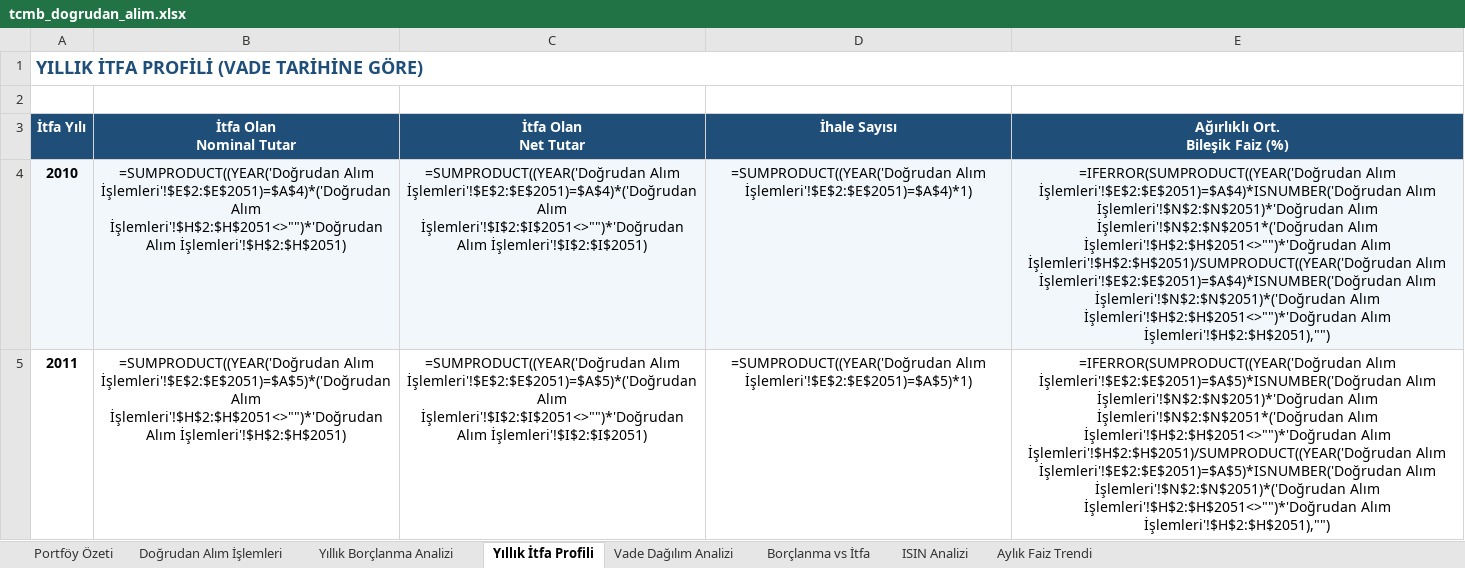
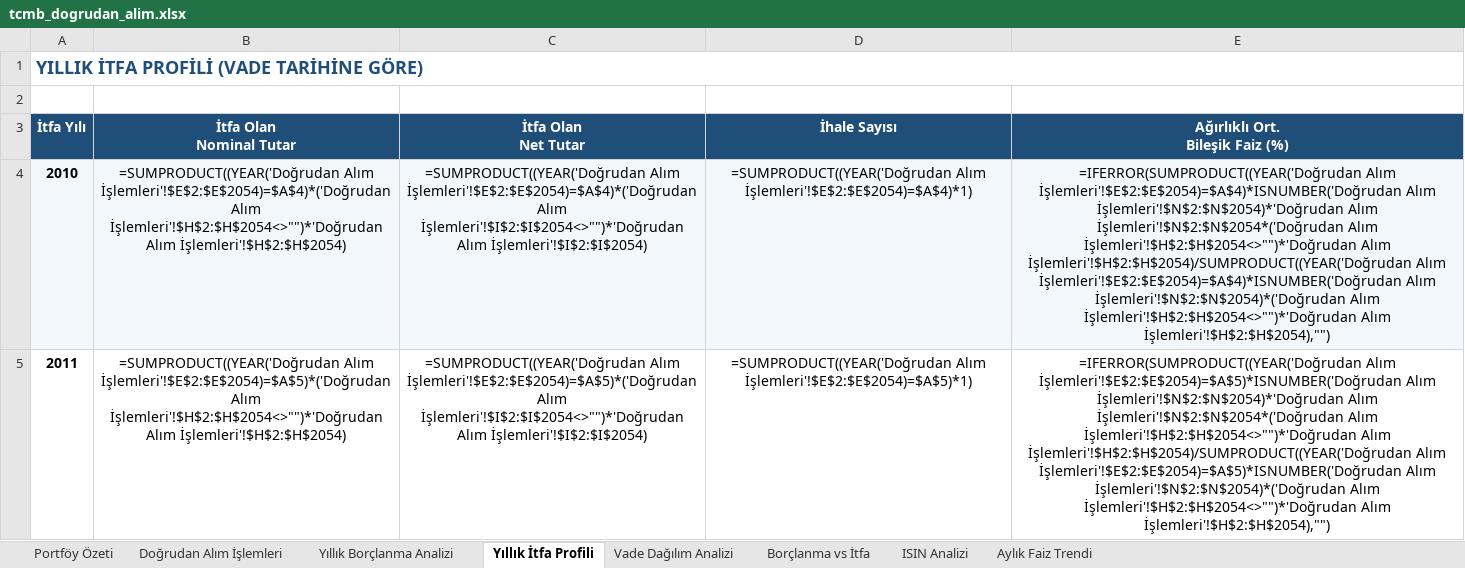
Before and after one commit to sabacanli/ekonomik-veriler-dashboard, an Excel workbook: tcmb dogrudan alım/tcmb_dogrudan_alim.xlsx, sheet Yıllık İtfa Profili, drawn as a sheet; only a part is shown; values as stored, in another font and other column widths than the file's, no borders; formulas without a stored value are shown as written; the diff covers the shown part only; the diff names each change by its address in the sheet, - before the commit and + after, or states it on an @@ line.

```diff
--- a/tcmb dogrudan alım/tcmb_dogrudan_alim.xlsx (sheet Yıllık İtfa Profili)
+++ b/tcmb dogrudan alım/tcmb_dogrudan_alim.xlsx (sheet Yıllık İtfa Profili)
-B4 (İtfa Olan Nominal Tutar): =SUMPRODUCT((YEAR('Doğrudan Alım İşlemleri'!$E$2:$E$2051)=$A$4)*('Doğrudan Alım İşlemleri'!$H$2:$H$2051<>"")*'Doğrudan Alım İşlemleri'!$H$2:$H$2051)
+B4 (İtfa Olan Nominal Tutar): =SUMPRODUCT((YEAR('Doğrudan Alım İşlemleri'!$E$2:$E$2054)=$A$4)*('Doğrudan Alım İşlemleri'!$H$2:$H$2054<>"")*'Doğrudan Alım İşlemleri'!$H$2:$H$2054)
-C4 (İtfa Olan Net Tutar): =SUMPRODUCT((YEAR('Doğrudan Alım İşlemleri'!$E$2:$E$2051)=$A$4)*('Doğrudan Alım İşlemleri'!$I$2:$I$2051<>"")*'Doğrudan Alım İşlemleri'!$I$2:$I$2051)
+C4 (İtfa Olan Net Tutar): =SUMPRODUCT((YEAR('Doğrudan Alım İşlemleri'!$E$2:$E$2054)=$A$4)*('Doğrudan Alım İşlemleri'!$I$2:$I$2054<>"")*'Doğrudan Alım İşlemleri'!$I$2:$I$2054)
-D4 (İhale Sayısı): =SUMPRODUCT((YEAR('Doğrudan Alım İşlemleri'!$E$2:$E$2051)=$A$4)*1)
+D4 (İhale Sayısı): =SUMPRODUCT((YEAR('Doğrudan Alım İşlemleri'!$E$2:$E$2054)=$A$4)*1)
-E4 (Ağırlıklı Ort. Bileşik Faiz (%)): =IFERROR(SUMPRODUCT((YEAR('Doğrudan Alım İşlemleri'!$E$2:$E$2051)=$A$4)*ISNUMBER('Doğrudan Alım İşlemleri'!$N$2:$N$2051)*'Doğrudan Alım İşlemleri'!$N$2:$N$2051*('Doğrudan Alım İşlemleri'!$H$2:$H$2051<>"")*'Doğrudan Alım İşlemleri'!$H$2:$H$2051)/SUMPRODUCT((YEAR('Doğrudan Alım İşlemleri'!$E$2:$E$2051)=$A$4)*ISNUMBER('Doğrudan Alım İşlemleri'!$N$2:$N$2051)*('Doğrudan Alım İşlemleri'!$H$2:$H$2051<>"")*'Doğrudan Alım İşlemleri'!$H$2:$H$2051),"")
+E4 (Ağırlıklı Ort. Bileşik Faiz (%)): =IFERROR(SUMPRODUCT((YEAR('Doğrudan Alım İşlemleri'!$E$2:$E$2054)=$A$4)*ISNUMBER('Doğrudan Alım İşlemleri'!$N$2:$N$2054)*'Doğrudan Alım İşlemleri'!$N$2:$N$2054*('Doğrudan Alım İşlemleri'!$H$2:$H$2054<>"")*'Doğrudan Alım İşlemleri'!$H$2:$H$2054)/SUMPRODUCT((YEAR('Doğrudan Alım İşlemleri'!$E$2:$E$2054)=$A$4)*ISNUMBER('Doğrudan Alım İşlemleri'!$N$2:$N$2054)*('Doğrudan Alım İşlemleri'!$H$2:$H$2054<>"")*'Doğrudan Alım İşlemleri'!$H$2:$H$2054),"")
-B5 (İtfa Olan Nominal Tutar): =SUMPRODUCT((YEAR('Doğrudan Alım İşlemleri'!$E$2:$E$2051)=$A$5)*('Doğrudan Alım İşlemleri'!$H$2:$H$2051<>"")*'Doğrudan Alım İşlemleri'!$H$2:$H$2051)
+B5 (İtfa Olan Nominal Tutar): =SUMPRODUCT((YEAR('Doğrudan Alım İşlemleri'!$E$2:$E$2054)=$A$5)*('Doğrudan Alım İşlemleri'!$H$2:$H$2054<>"")*'Doğrudan Alım İşlemleri'!$H$2:$H$2054)
-C5 (İtfa Olan Net Tutar): =SUMPRODUCT((YEAR('Doğrudan Alım İşlemleri'!$E$2:$E$2051)=$A$5)*('Doğrudan Alım İşlemleri'!$I$2:$I$2051<>"")*'Doğrudan Alım İşlemleri'!$I$2:$I$2051)
+C5 (İtfa Olan Net Tutar): =SUMPRODUCT((YEAR('Doğrudan Alım İşlemleri'!$E$2:$E$2054)=$A$5)*('Doğrudan Alım İşlemleri'!$I$2:$I$2054<>"")*'Doğrudan Alım İşlemleri'!$I$2:$I$2054)
-D5 (İhale Sayısı): =SUMPRODUCT((YEAR('Doğrudan Alım İşlemleri'!$E$2:$E$2051)=$A$5)*1)
+D5 (İhale Sayısı): =SUMPRODUCT((YEAR('Doğrudan Alım İşlemleri'!$E$2:$E$2054)=$A$5)*1)
-E5 (Ağırlıklı Ort. Bileşik Faiz (%)): =IFERROR(SUMPRODUCT((YEAR('Doğrudan Alım İşlemleri'!$E$2:$E$2051)=$A$5)*ISNUMBER('Doğrudan Alım İşlemleri'!$N$2:$N$2051)*'Doğrudan Alım İşlemleri'!$N$2:$N$2051*('Doğrudan Alım İşlemleri'!$H$2:$H$2051<>"")*'Doğrudan Alım İşlemleri'!$H$2:$H$2051)/SUMPRODUCT((YEAR('Doğrudan Alım İşlemleri'!$E$2:$E$2051)=$A$5)*ISNUMBER('Doğrudan Alım İşlemleri'!$N$2:$N$2051)*('Doğrudan Alım İşlemleri'!$H$2:$H$2051<>"")*'Doğrudan Alım İşlemleri'!$H$2:$H$2051),"")
+E5 (Ağırlıklı Ort. Bileşik Faiz (%)): =IFERROR(SUMPRODUCT((YEAR('Doğrudan Alım İşlemleri'!$E$2:$E$2054)=$A$5)*ISNUMBER('Doğrudan Alım İşlemleri'!$N$2:$N$2054)*'Doğrudan Alım İşlemleri'!$N$2:$N$2054*('Doğrudan Alım İşlemleri'!$H$2:$H$2054<>"")*'Doğrudan Alım İşlemleri'!$H$2:$H$2054)/SUMPRODUCT((YEAR('Doğrudan Alım İşlemleri'!$E$2:$E$2054)=$A$5)*ISNUMBER('Doğrudan Alım İşlemleri'!$N$2:$N$2054)*('Doğrudan Alım İşlemleri'!$H$2:$H$2054<>"")*'Doğrudan Alım İşlemleri'!$H$2:$H$2054),"")
```
Also changed, not shown: 96 edited cells elsewhere in this sheet, sheet Aylık Faiz Trendi, sheet ISIN Analizi, sheet Yıllık Borçlanma Analizi, sheet Vade Dağılım Analizi, sheet Borçlanma vs İtfa, sheet Doğrudan Alım İşlemleri, 1 more sheet, kredi mevduat/kredi_mevduat.xlsx, net rezerv/net_rezerv.xlsx, 43 other files.
